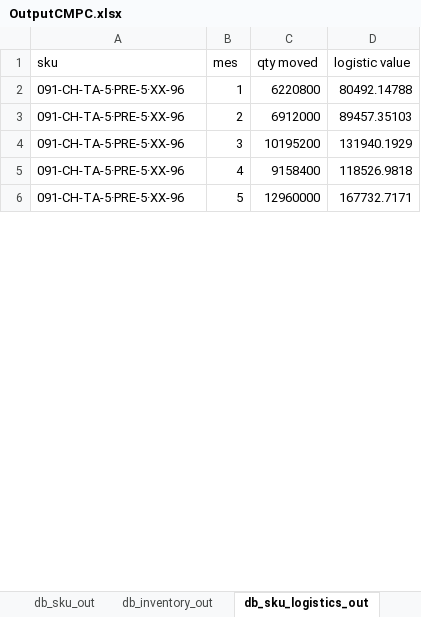
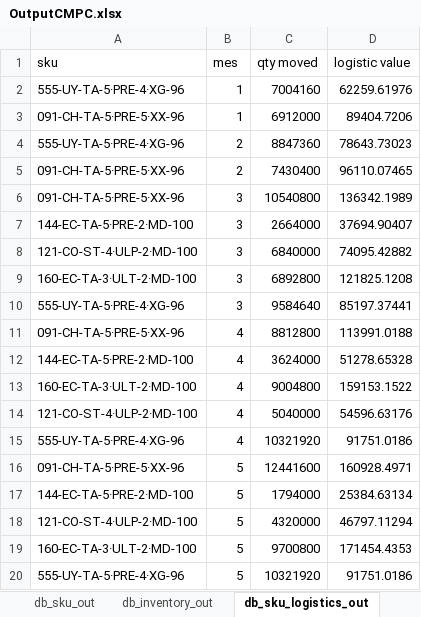
Before and after one commit to elisa-ite/CMPC-manufacturing, an Excel workbook: CMPC_Manufacturing/OutputCMPC.xlsx, sheet db_sku_logistics_out, drawn as a sheet; only a part is shown; values as stored, in another font and other column widths than the file's, no borders; addresses are those after the commit; the diff covers the shown part only; the diff names each change by its address in the sheet, - before the commit and + after, or states it on an @@ line.

```diff
--- a/CMPC_Manufacturing/OutputCMPC.xlsx (sheet db_sku_logistics_out)
+++ b/CMPC_Manufacturing/OutputCMPC.xlsx (sheet db_sku_logistics_out)
+row 2: 555-UY-TA-5·PRE-4·XG-96 | 1 | 7004160 | 62259.61976
-C3 (qty moved): 6220800
+C3 (qty moved): 6912000
-D3 (logistic value): 80492.14788
+D3 (logistic value): 89404.7206
+row 4: 555-UY-TA-5·PRE-4·XG-96 | 2 | 8847360 | 78643.73023
-C5 (qty moved): 6912000
+C5 (qty moved): 7430400
-D5 (logistic value): 89457.35103
+D5 (logistic value): 96110.07465
-C6 (qty moved): 10195200
+C6 (qty moved): 10540800
-D6 (logistic value): 131940.1929
+D6 (logistic value): 136342.1989
+row 7: 144-EC-TA-5·PRE-2·MD-100 | 3 | 2664000 | 37694.90407
+row 8: 121-CO-ST-4·ULP-2·MD-100 | 3 | 6840000 | 74095.42882
+row 9: 160-EC-TA-3·ULT-2·MD-100 | 3 | 6892800 | 121825.1208
+row 10: 555-UY-TA-5·PRE-4·XG-96 | 3 | 9584640 | 85197.37441
-C11 (qty moved): 9158400
+C11 (qty moved): 8812800
-D11 (logistic value): 118526.9818
+D11 (logistic value): 113991.0188
+row 12: 144-EC-TA-5·PRE-2·MD-100 | 4 | 3624000 | 51278.65328
+row 13: 160-EC-TA-3·ULT-2·MD-100 | 4 | 9004800 | 159153.1522
+row 14: 121-CO-ST-4·ULP-2·MD-100 | 4 | 5040000 | 54596.63176
+row 15: 555-UY-TA-5·PRE-4·XG-96 | 4 | 10321920 | 91751.0186
-C16 (qty moved): 12960000
+C16 (qty moved): 12441600
-D16 (logistic value): 167732.7171
+D16 (logistic value): 160928.4971
+row 17: 144-EC-TA-5·PRE-2·MD-100 | 5 | 1794000 | 25384.63134
+row 18: 121-CO-ST-4·ULP-2·MD-100 | 5 | 4320000 | 46797.11294
+row 19: 160-EC-TA-3·ULT-2·MD-100 | 5 | 9700800 | 171454.4353
+row 20: 555-UY-TA-5·PRE-4·XG-96 | 5 | 10321920 | 91751.0186
```
Also changed, not shown: 29 added rows and 12 edited cells elsewhere in this sheet, sheet db_sku_out, sheet db_lines_out, sheet db_inventory_out, CMPC_Manufacturing/InputCMPC.xlsx, 3 other files.
